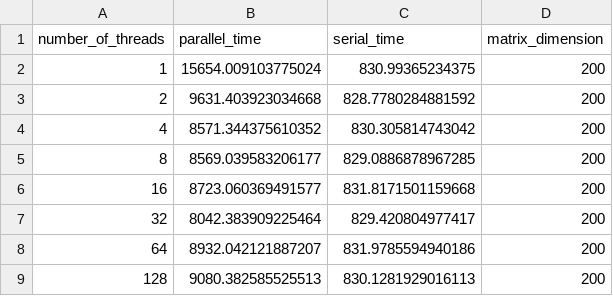
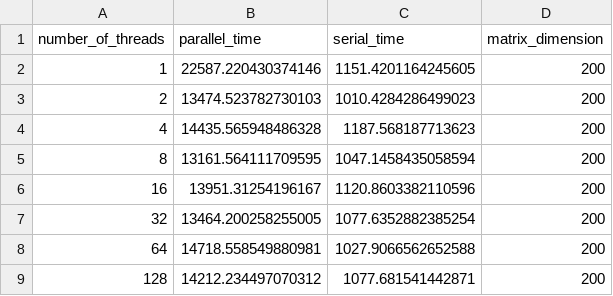
Before and after one commit to BlancoSebastianEzequiel/66.26-TP-Final, a CSV file: src/data/ByBlocks_amdahl_output_table.csv, drawn as a sheet.

```diff
--- a/src/data/ByBlocks_amdahl_output_table.csv
+++ b/src/data/ByBlocks_amdahl_output_table.csv
@@ -1,9 +1,9 @@
 number_of_threads,parallel_time,serial_time,matrix_dimension
-1,15654.009103775024,830.99365234375,200
-2,9631.403923034668,828.7780284881592,200
-4,8571.344375610352,830.305814743042,200
-8,8569.039583206177,829.0886878967285,200
-16,8723.060369491577,831.8171501159668,200
-32,8042.383909225464,829.420804977417,200
-64,8932.042121887207,831.9785594940186,200
-128,9080.382585525513,830.1281929016113,200
+1,22587.220430374146,1151.4201164245605,200
+2,13474.523782730103,1010.4284286499023,200
+4,14435.565948486328,1187.568187713623,200
+8,13161.564111709595,1047.1458435058594,200
+16,13951.31254196167,1120.8603382110596,200
+32,13464.200258255005,1077.6352882385254,200
+64,14718.558549880981,1027.9066562652588,200
+128,14212.234497070312,1077.681541442871,200
```
Also changed, not shown: src/data/ByBlocks_amdahl_speed_up_table.csv, src/data/ColumnByRow_amdahl_output_table.csv, 19 other files.
